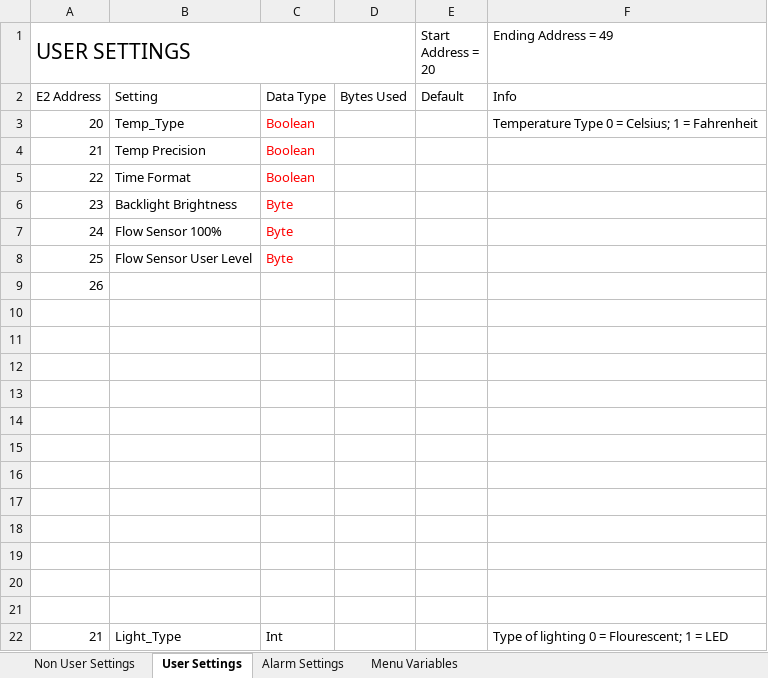
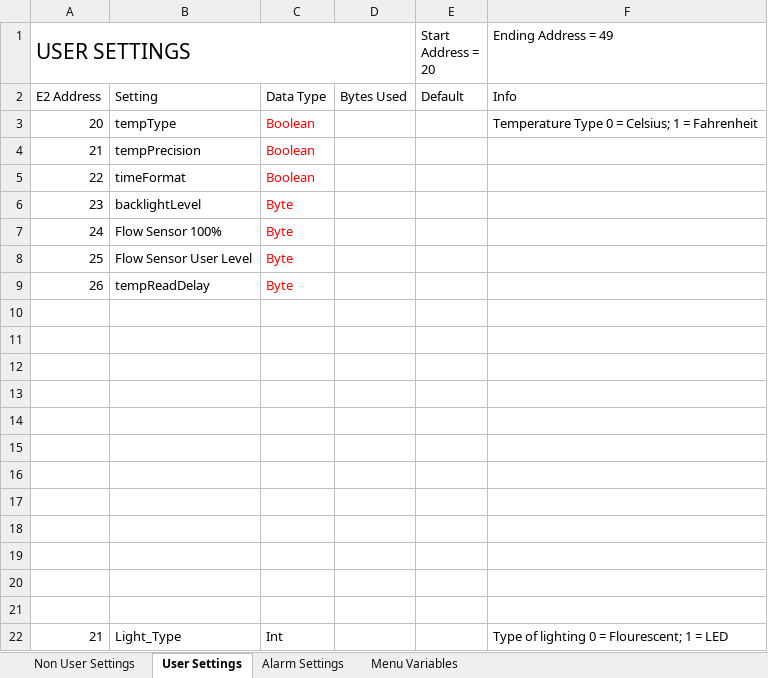
Before and after one commit to glitchsniffer/Controller, an Excel workbook: EEPROM Addressing.xlsx, sheet User Settings, drawn as a sheet; values as stored, in another font and other column widths than the file's, no borders; the diff names each change by its address in the sheet, - before the commit and + after, or states it on an @@ line.

Commit message:
Refining of EEProm Variables and Menu System
I do not remember what all I have done lol

```diff
--- a/EEPROM Addressing.xlsx (sheet User Settings)
+++ b/EEPROM Addressing.xlsx (sheet User Settings)
-B3: Temp_Type
+B3: tempType
-B4: Temp Precision
+B4: tempPrecision
-B5: Time Format
+B5: timeFormat
-B6: Backlight Brightness
+B6: backlightLevel
-B9: (empty)
+B9: tempReadDelay
-C9: (empty)
+C9: Byte
```
Also changed, not shown: sheet Non User Settings, 11 other files.
